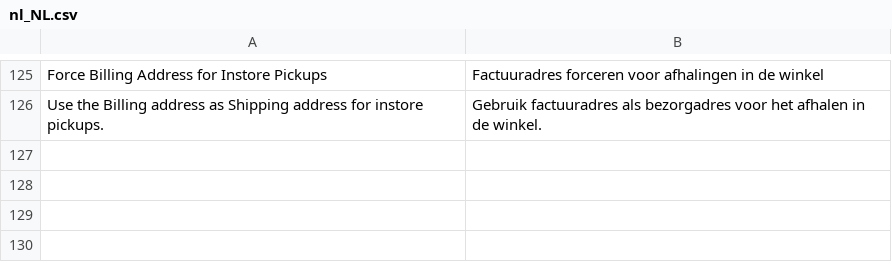
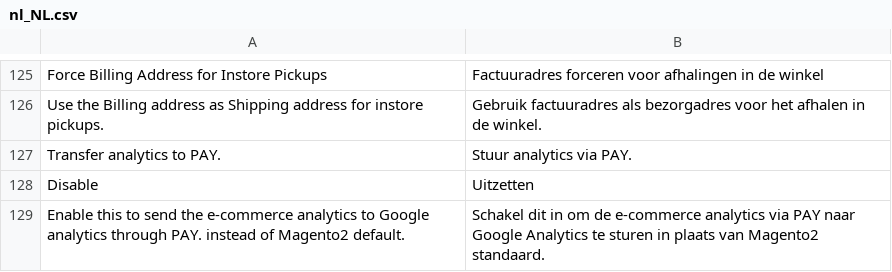
Before and after one commit to paynl/magento2-plugin, a CSV file: i18n/nl_NL.csv, drawn as a sheet; only a part is shown, gaps mark what is left out; the diff names each change by its address in the sheet, - before the commit and + after, or states it on an @@ line.

```diff
--- a/i18n/nl_NL.csv
+++ b/i18n/nl_NL.csv
+row 127: Transfer analytics to PAY. | Stuur analytics via PAY.
+row 128: Disable | Uitzetten
+row 129: Enable this to send the e-commerce analytics to Google analytics through PAY. instead of Magento2 default. | Schakel dit in om de e-commerce analytics via PAY naar Google Analytics te sturen in plaats van Magento2 standaard.
```
Also changed, not shown: i18n/en_US.csv, 2 other files.
